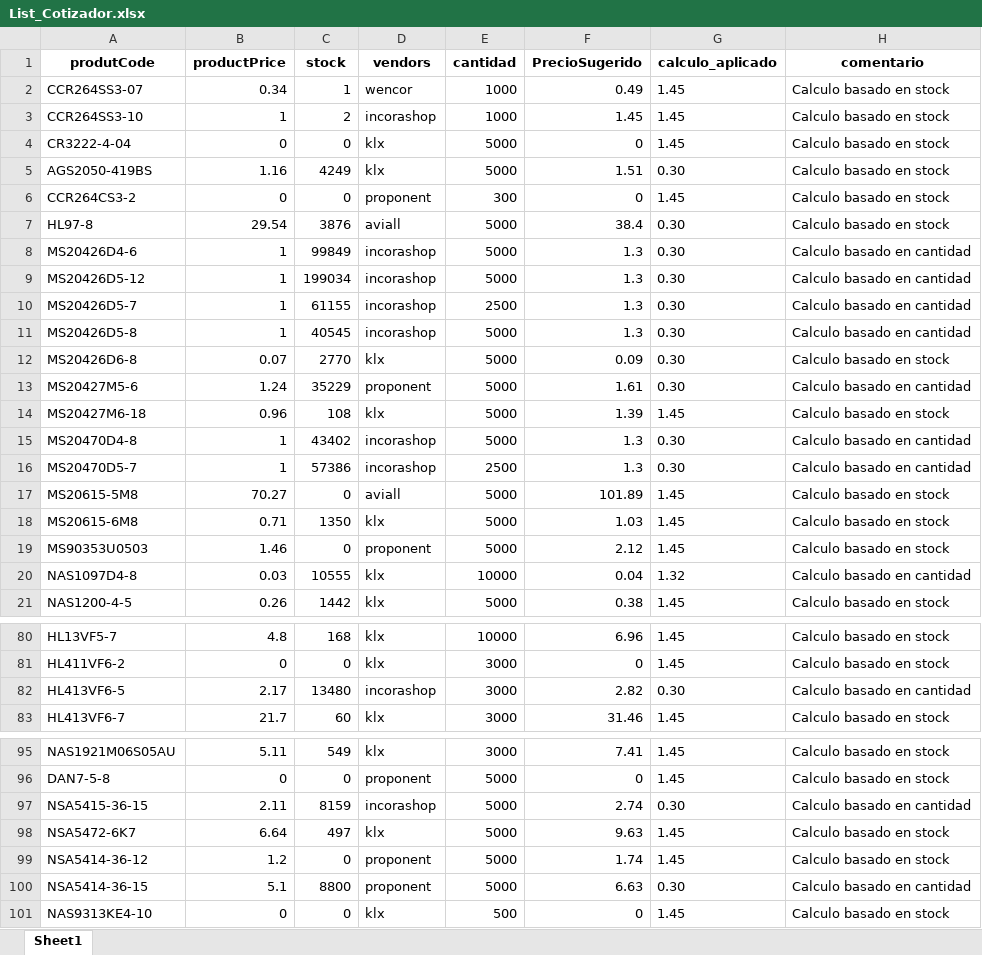
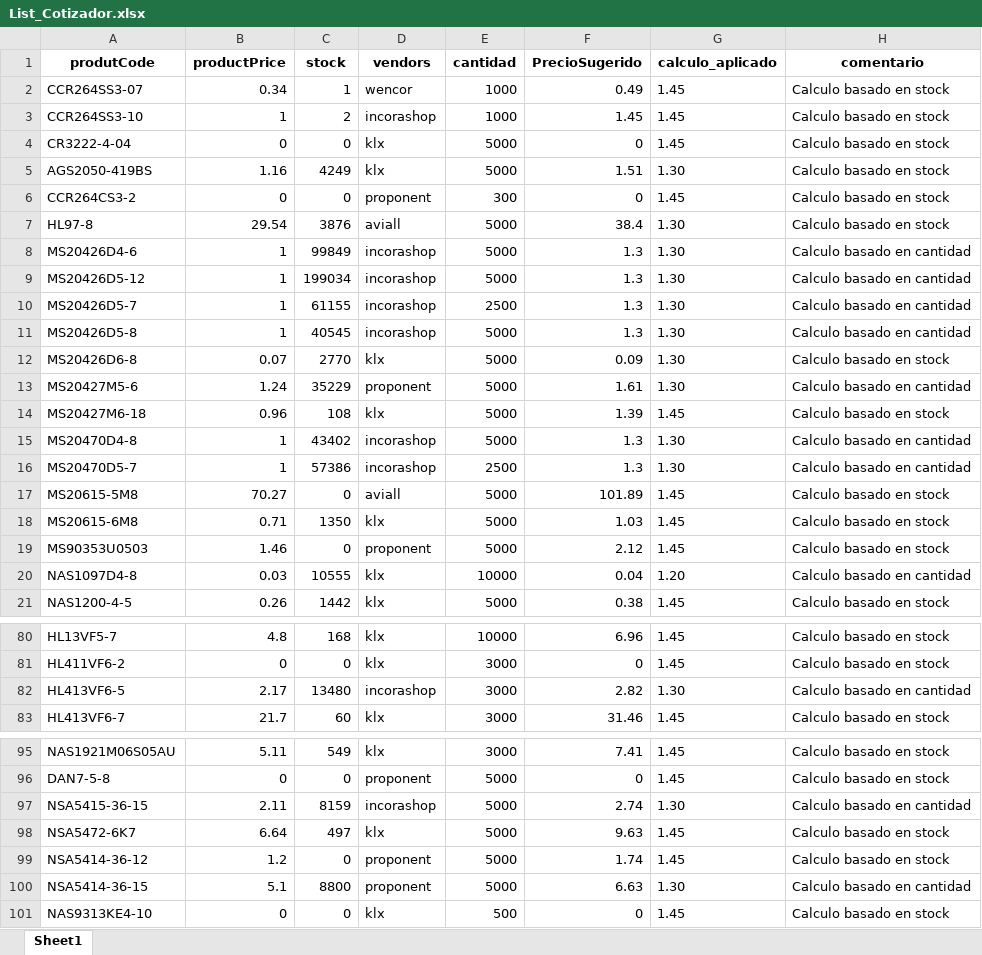
Before and after one commit to jlga0405/Aircraft, an Excel workbook: report_cotizacion/List_Cotizador.xlsx, sheet Sheet1, drawn as a sheet; only a part is shown, gaps mark what is left out; values as stored, in another font and other column widths than the file's, no borders; the diff covers the shown part only; the diff names each change by its address in the sheet, - before the commit and + after, or states it on an @@ line.

```diff
--- a/report_cotizacion/List_Cotizador.xlsx (sheet Sheet1)
+++ b/report_cotizacion/List_Cotizador.xlsx (sheet Sheet1)
-G5 (calculo_aplicado): 0.30
+G5 (calculo_aplicado): 1.30
-G7:G13 (calculo_aplicado): 0.30
+G7:G13 (calculo_aplicado): 1.30
-G15:G16 (calculo_aplicado): 0.30
+G15:G16 (calculo_aplicado): 1.30
-G20 (calculo_aplicado): 1.32
+G20 (calculo_aplicado): 1.20
-G82 (calculo_aplicado): 0.30
+G82 (calculo_aplicado): 1.30
-G97 (calculo_aplicado): 0.30
+G97 (calculo_aplicado): 1.30
-G100 (calculo_aplicado): 0.30
+G100 (calculo_aplicado): 1.30
```
Also changed, not shown: 20 edited cells elsewhere in this sheet, 1 other file.
